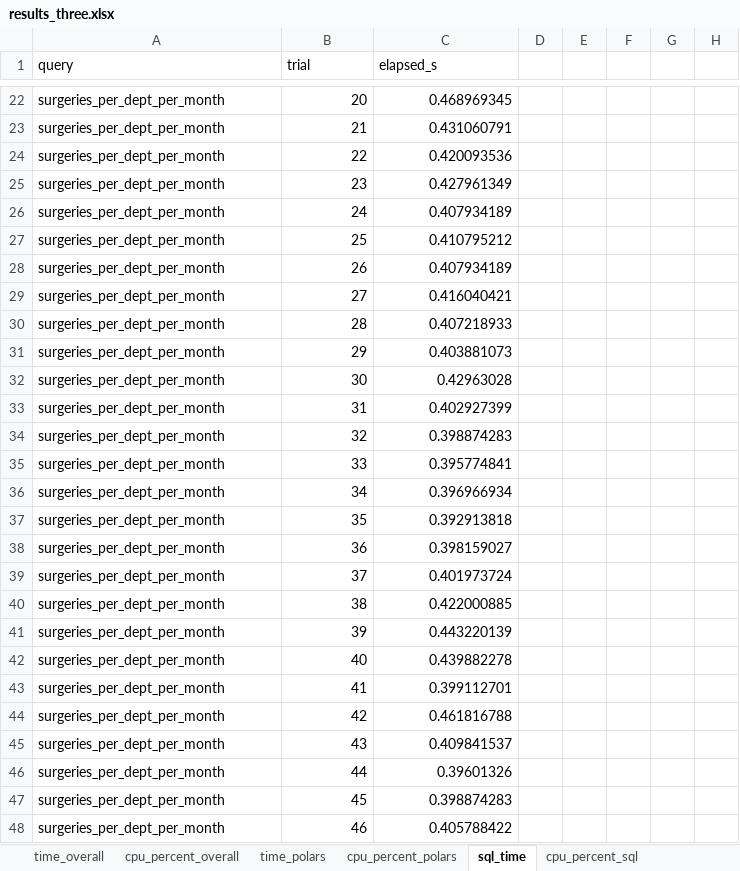
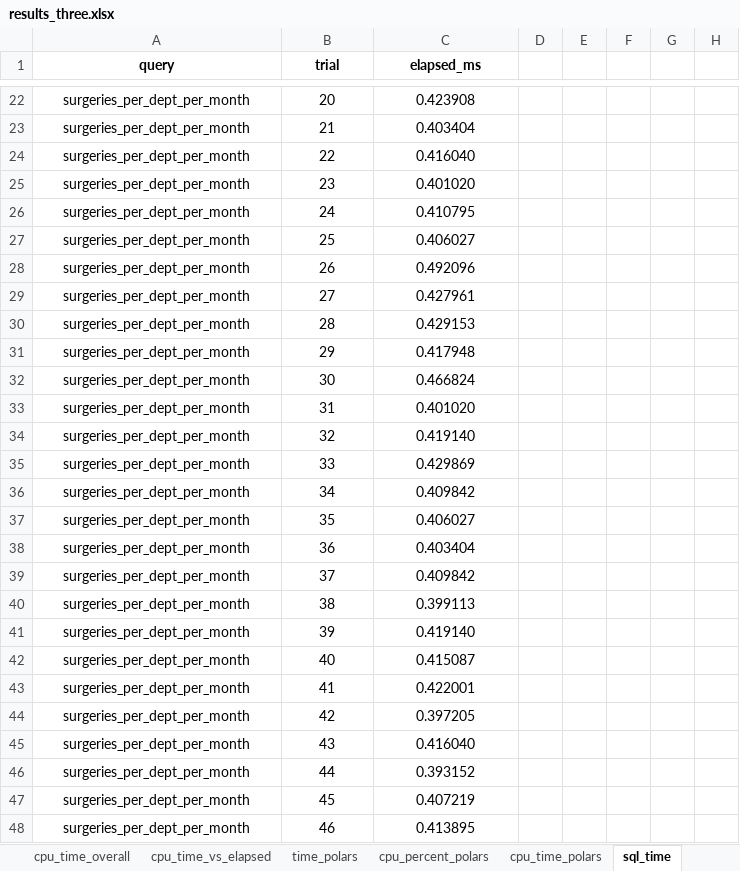
Before and after one commit to ldupleich/LeticiaCapstone, an Excel workbook: results_three/results_three.xlsx, sheet sql_time, drawn as a sheet; only a part is shown, gaps mark what is left out; values as stored, in another font and other column widths than the file's, no borders; the diff covers the shown part only; the diff names each change by its address in the sheet, - before the commit and + after, or states it on an @@ line.

Commit message:
Add CPU time to results, and make them neater

```diff
--- a/results_three/results_three.xlsx (sheet sql_time)
+++ b/results_three/results_three.xlsx (sheet sql_time)
@@ sheet tab unhidden: cpu_time_overall @@
+sheet tab: cpu_time_vs_elapsed
+sheet tab: cpu_time_polars
@@ A1:C1 alignment: left → center, bold: off → on @@
-C1: elapsed_s
+C1: elapsed_ms
-A22:A48 alignment: left
+A22:A48 alignment: center
-B22:C48 alignment: right
+B22:C48 alignment: center
-C22 (elapsed_ms): 0.468969345
+C22 (elapsed_ms): 0.423908
-C23 (elapsed_ms): 0.431060791
+C23 (elapsed_ms): 0.403404
-C24 (elapsed_ms): 0.420093536
+C24 (elapsed_ms): 0.416040
-C25 (elapsed_ms): 0.427961349
+C25 (elapsed_ms): 0.401020
-C26 (elapsed_ms): 0.407934189
+C26 (elapsed_ms): 0.410795
-C27 (elapsed_ms): 0.410795212
+C27 (elapsed_ms): 0.406027
-C28 (elapsed_ms): 0.407934189
+C28 (elapsed_ms): 0.492096
-C29 (elapsed_ms): 0.416040421
+C29 (elapsed_ms): 0.427961
-C30 (elapsed_ms): 0.407218933
+C30 (elapsed_ms): 0.429153
-C31 (elapsed_ms): 0.403881073
+C31 (elapsed_ms): 0.417948
-C32 (elapsed_ms): 0.42963028
+C32 (elapsed_ms): 0.466824
-C33 (elapsed_ms): 0.402927399
+C33 (elapsed_ms): 0.401020
-C34 (elapsed_ms): 0.398874283
+C34 (elapsed_ms): 0.419140
-C35 (elapsed_ms): 0.395774841
+C35 (elapsed_ms): 0.429869
-C36 (elapsed_ms): 0.396966934
+C36 (elapsed_ms): 0.409842
-C37 (elapsed_ms): 0.392913818
+C37 (elapsed_ms): 0.406027
-C38 (elapsed_ms): 0.398159027
+C38 (elapsed_ms): 0.403404
-C39 (elapsed_ms): 0.401973724
+C39 (elapsed_ms): 0.409842
-C40 (elapsed_ms): 0.422000885
+C40 (elapsed_ms): 0.399113
-C41 (elapsed_ms): 0.443220139
+C41 (elapsed_ms): 0.419140
-C42 (elapsed_ms): 0.439882278
+C42 (elapsed_ms): 0.415087
-C43 (elapsed_ms): 0.399112701
+C43 (elapsed_ms): 0.422001
-C44 (elapsed_ms): 0.461816788
+C44 (elapsed_ms): 0.397205
-C45 (elapsed_ms): 0.409841537
+C45 (elapsed_ms): 0.416040
-C46 (elapsed_ms): 0.39601326
+C46 (elapsed_ms): 0.393152
-C47 (elapsed_ms): 0.398874283
+C47 (elapsed_ms): 0.407219
-C48 (elapsed_ms): 0.405788422
+C48 (elapsed_ms): 0.413895
```
Also changed, not shown: 180 edited cells and cell formats elsewhere in this sheet, sheet time_polars, sheet cpu_percent_sql, sheet cpu_percent_polars, sheet time_overall, sheet cpu_percent_overall, other sheet tabs, charts or pictures, results_single/results_single.xlsx, results_two/results_two.xlsx, 25 other files.
